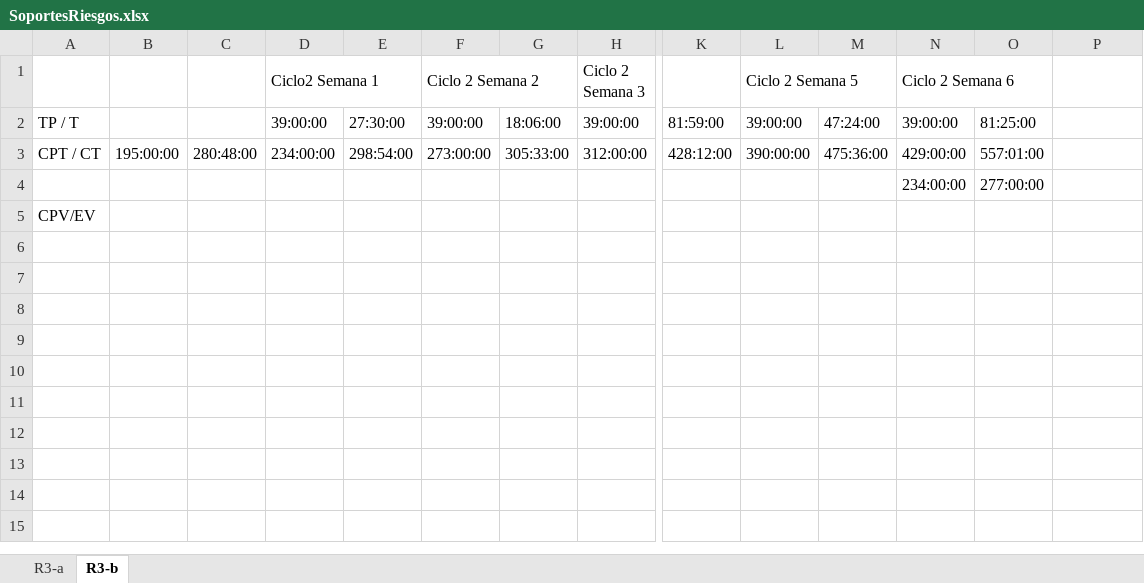
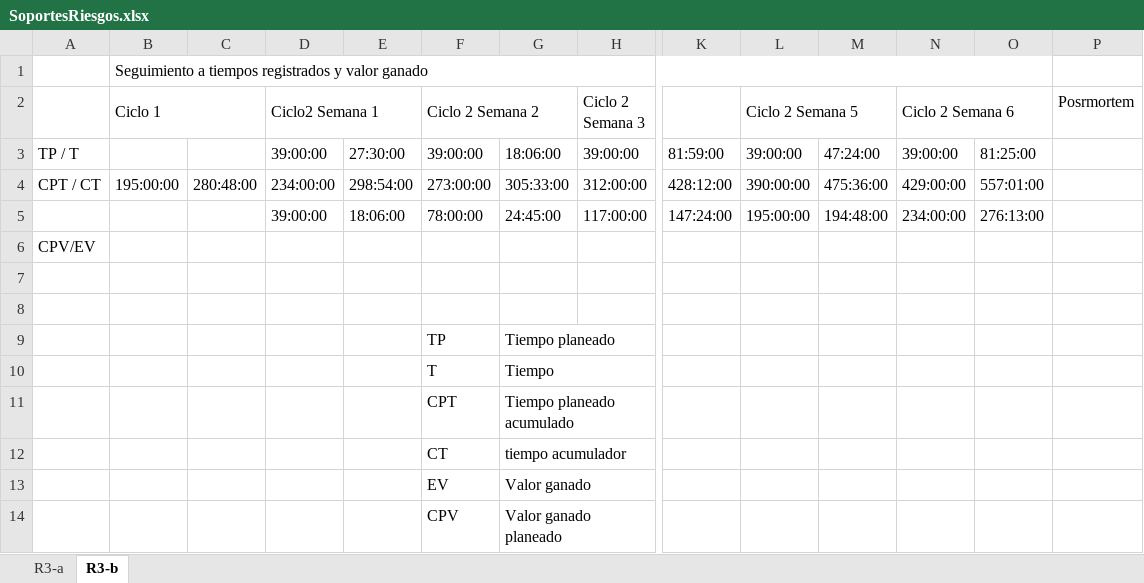
Before and after one commit to ECOS2014/PlaneacionProyecto3, an Excel workbook: Seguimiento/Soporte-riesgos/SoportesRiesgos.xlsx, sheet R3-b, drawn as a sheet; only a part is shown, gaps mark what is left out; values as stored, in another font and other column widths than the file's, no cell formats; charts and pictures not drawn; removed rows and columns are numbered as before the commit, all else as after; rows hold the shown columns only; the diff names each change by its address in the sheet, - before the commit and + after, or states it on an @@ line.

Commit message:
Ajuste de un dato de tiempos y actualizacion archivo de riesgos

```diff
--- a/Seguimiento/Soporte-riesgos/SoportesRiesgos.xlsx (sheet R3-b)
+++ b/Seguimiento/Soporte-riesgos/SoportesRiesgos.xlsx (sheet R3-b)
+row 1:  | Seguimiento a tiempos registrados y valor ganado
-B2: (empty)
+B2: Ciclo 1
+B2:C2 merged
-P2: (empty)
+P2: Posrmortem
-row 4:  |  |  |  |  |  |  |  |  |  |  | 234:00:00 | 277:00:00
+row 5:  |  |  | 39:00:00 | 18:06:00 | 78:00:00 | 24:45:00 | 117:00:00 | 147:24:00 | 195:00:00 | 194:48:00 | 234:00:00 | 276:13:00
+row 7: (empty)
+row 8: (empty)
+row 9:  |  |  |  |  | TP | Tiempo planeado
+row 10:  |  |  |  |  | T | Tiempo
+row 11:  |  |  |  |  | CPT | Tiempo planeado acumulado
+row 12:  |  |  |  |  | CT | tiempo acumulador
+row 13:  |  |  |  |  | EV | Valor ganado
+row 14:  |  |  |  |  | CPV | Valor ganado planeado
```
Also changed, not shown: sheet R3-a, cell formats, charts or pictures, 10 other files.
